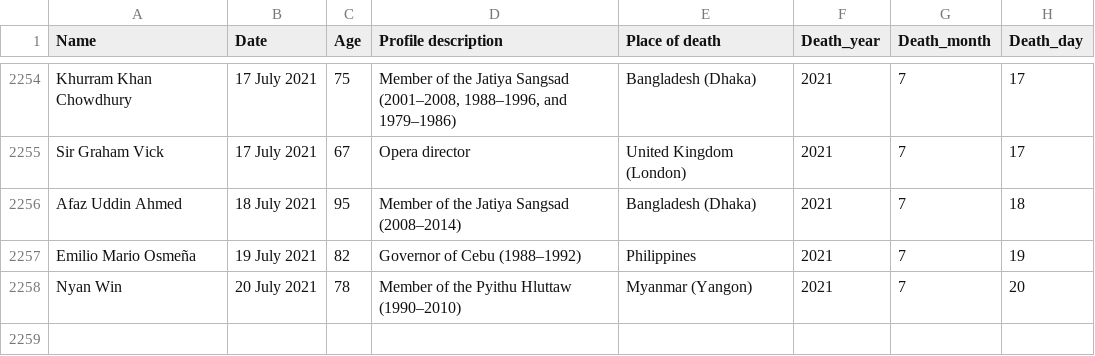
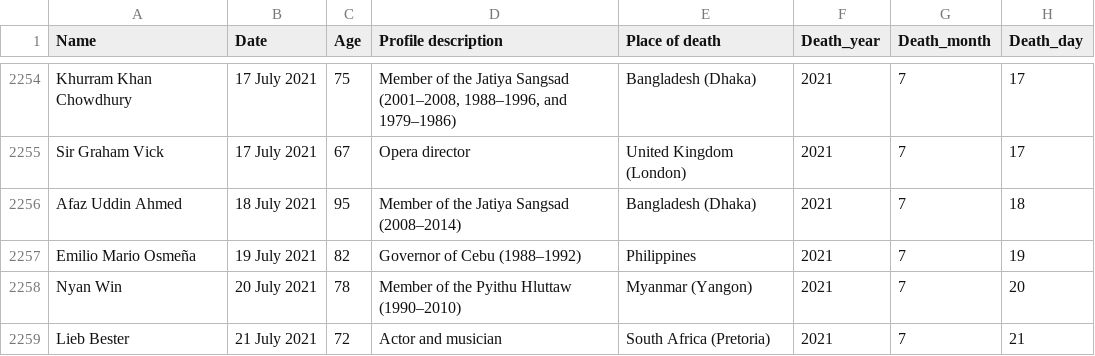
Before and after one commit to tunabellybella/wiki-scraper, a CSV file: covid_deaths.csv, drawn as a sheet; only a part is shown, gaps mark what is left out.

```diff
--- a/covid_deaths.csv
+++ b/covid_deaths.csv
@@ -2258 +2258,2 @@ Emilio Mario Osmeña,19 July 2021,82,Governor of Cebu (1988–1992),Philippines,
 Nyan Win,20 July 2021,78,Member of the Pyithu Hluttaw (1990–2010),Myanmar (Yangon),2021,7,20
+Lieb Bester,21 July 2021,72,Actor and musician,South Africa (Pretoria),2021,7,21
```
